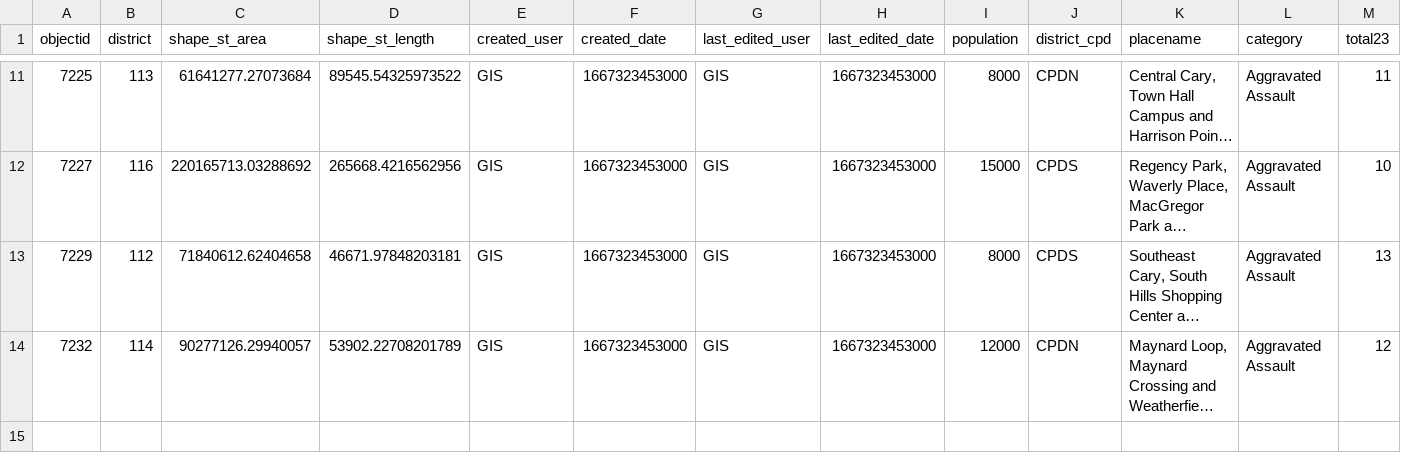
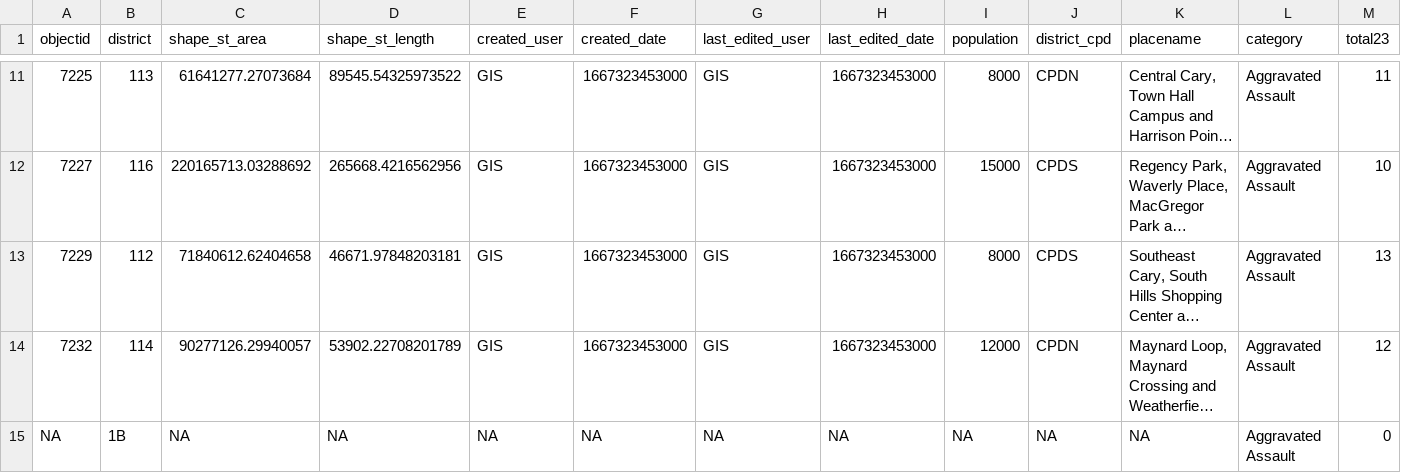
Before and after one commit to abcotvdata/safetytracker_cary, a CSV file: data/output/districts/assaults_district.csv, drawn as a sheet; only a part is shown, gaps mark what is left out; long unchanged cells end in …; rows hold the shown columns only; the diff names each change by its address in the sheet, - before the commit and + after, or states it on an @@ line.

```diff
--- a/data/output/districts/assaults_district.csv
+++ b/data/output/districts/assaults_district.csv
+row 15: NA | 1B | NA | NA | NA | NA | NA | NA | NA | NA | NA | Aggravated Assault | 0
```
Also changed, not shown: data/output/districts/autothefts_district.csv, data/output/districts/burglaries_district.csv, 34 other files.
